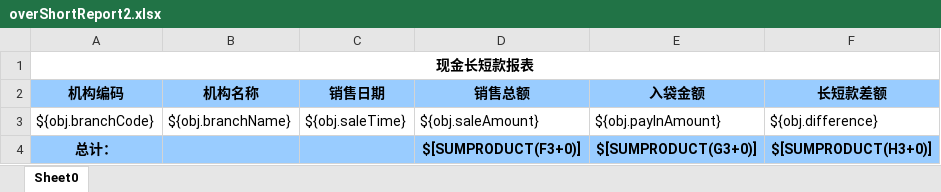
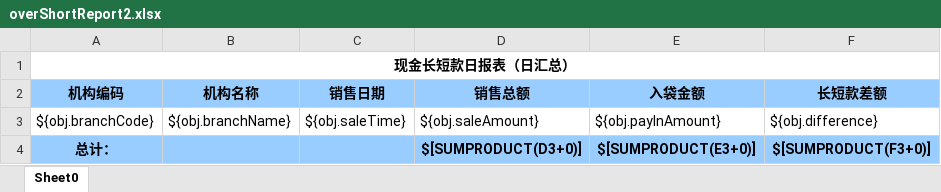
Before and after one commit to zly1988203/easyUI-web, an Excel workbook: src/main/resources/template/excel/export/overShortReport2.xlsx, sheet Sheet0, drawn as a sheet; values as stored, in another font and other column widths than the file's, no borders; the diff names each change by its address in the sheet, - before the commit and + after, or states it on an @@ line.

```diff
--- a/src/main/resources/template/excel/export/overShortReport2.xlsx (sheet Sheet0)
+++ b/src/main/resources/template/excel/export/overShortReport2.xlsx (sheet Sheet0)
-A1 (机构编码): 现金长短款报表
+A1 (机构编码): 现金长短款日报表（日汇总）
-D4 (销售总额): $[SUMPRODUCT(F3+0)]
+D4 (销售总额): $[SUMPRODUCT(D3+0)]
-E4 (入袋金额): $[SUMPRODUCT(G3+0)]
+E4 (入袋金额): $[SUMPRODUCT(E3+0)]
-F4 (长短款差额): $[SUMPRODUCT(H3+0)]
+F4 (长短款差额): $[SUMPRODUCT(F3+0)]
```
Also changed, not shown: src/main/resources/template/excel/export/overShortReport1.xlsx, src/main/resources/template/excel/export/overShortReport3.xlsx, 3 other files.
